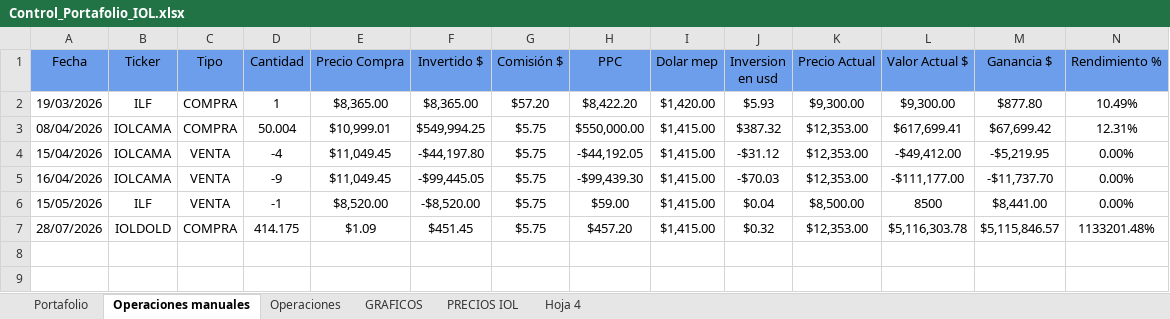
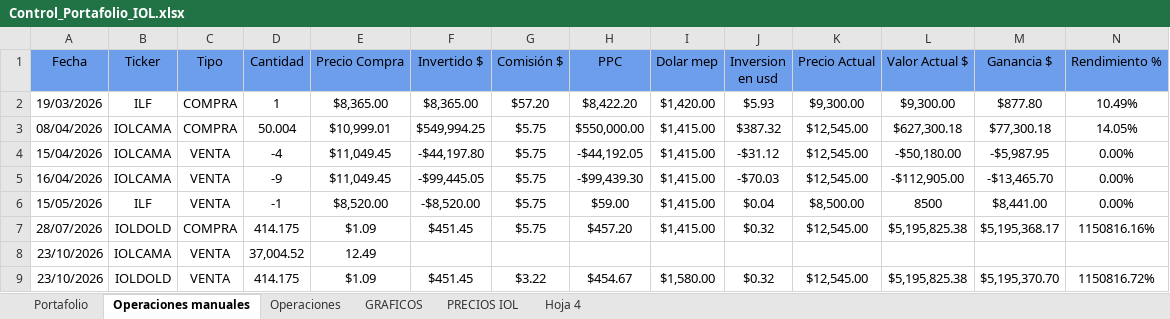
Before and after one commit to brancobarrinat581-ops/inversiones, an Excel workbook: datos/Control_Portafolio_IOL.xlsx, sheet Operaciones manuales, drawn as a sheet; values as stored, in another font and other column widths than the file's, no borders; charts and pictures and conditional formats not drawn; the diff names each change by its address in the sheet, - before the commit and + after, or states it on an @@ line.

Commit message:
Operaciones de octubre, liquidez desde el Excel, avisos de balances cerrables y panel de avisos

```diff
--- a/datos/Control_Portafolio_IOL.xlsx (sheet Operaciones manuales)
+++ b/datos/Control_Portafolio_IOL.xlsx (sheet Operaciones manuales)
-K3:K5 (Precio Actual): $12,353.00
+K3:K5 (Precio Actual): $12,545.00
-L3 (Valor Actual $): $617,699.41
+L3 (Valor Actual $): $627,300.18
-M3 (Ganancia $): $67,699.42
+M3 (Ganancia $): $77,300.18
-N3 (Rendimiento %): 12.31%
+N3 (Rendimiento %): 14.05%
-L4 (Valor Actual $): -$49,412.00
+L4 (Valor Actual $): -$50,180.00
-M4 (Ganancia $): -$5,219.95
+M4 (Ganancia $): -$5,987.95
-L5 (Valor Actual $): -$111,177.00
+L5 (Valor Actual $): -$112,905.00
-M5 (Ganancia $): -$11,737.70
+M5 (Ganancia $): -$13,465.70
-K7 (Precio Actual): $12,353.00
+K7 (Precio Actual): $12,545.00
-L7 (Valor Actual $): $5,116,303.78
+L7 (Valor Actual $): $5,195,825.38
-M7 (Ganancia $): $5,115,846.57
+M7 (Ganancia $): $5,195,368.17
-N7 (Rendimiento %): 1133201.48%
+N7 (Rendimiento %): 1150816.16%
+row 8: 23/10/2026 | IOLCAMA | VENTA | 37,004.52 | 12.49
+row 9: 23/10/2026 | IOLDOLD | VENTA | 414.175 | $1.09 | $451.45 | $3.22 | $454.67 | $1,580.00 | $0.32 | $12,545.00 | $5,195,825.38 | $5,195,370.70 | 1150816.72%
```
Also changed, not shown: sheet Operaciones, sheet Portafolio, sheet PRECIOS IOL, hidden cells, charts or pictures, 8 other files.
